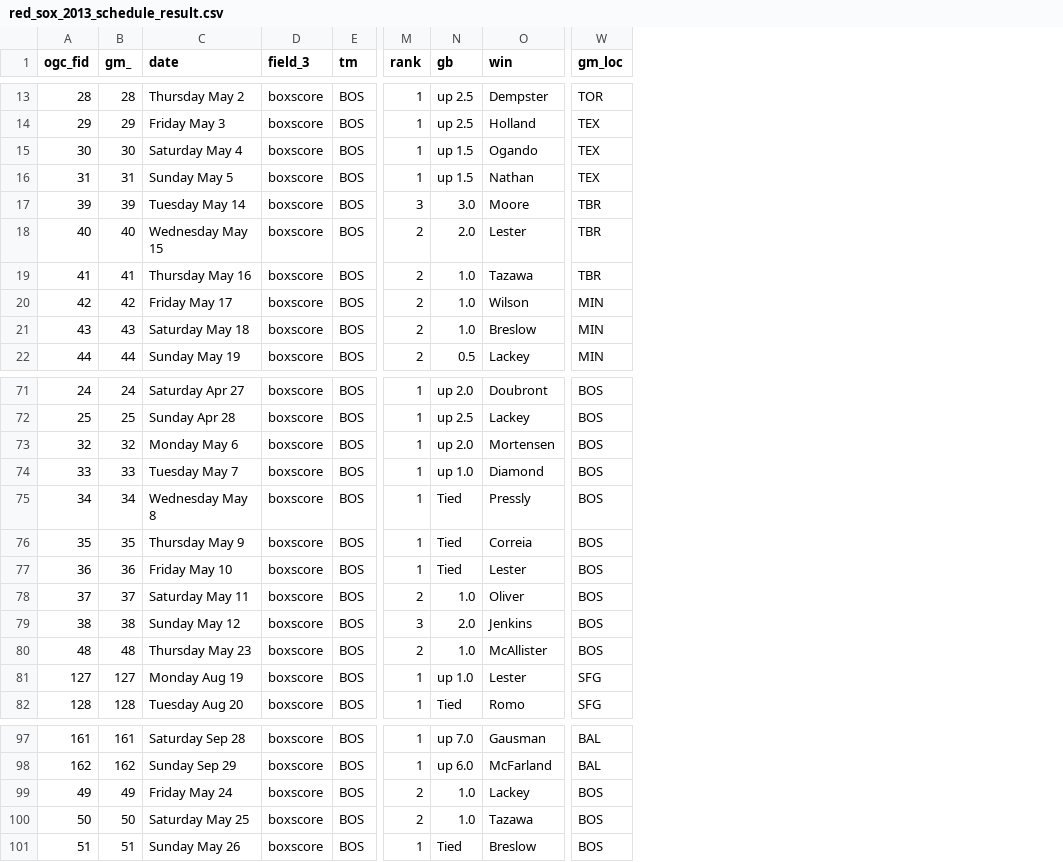
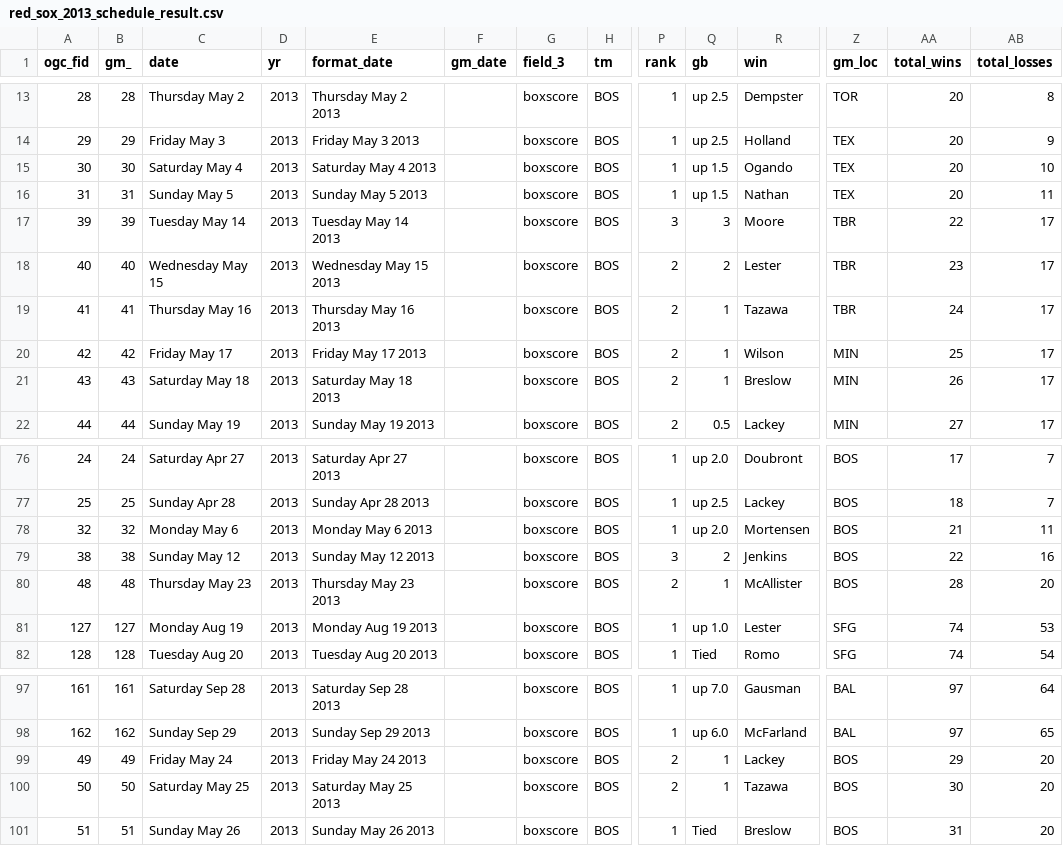
Before and after one commit to timoco/bb-miles, a CSV file: data/red_sox_2013_schedule_result.csv, drawn as a sheet; only a part is shown, gaps mark what is left out; removed rows and columns are numbered as before the commit, all else as after; rows hold the shown columns only; the diff covers the shown part only; the diff names each change by its address in the sheet, - before the commit and + after, or states it on an @@ line.

Commit message:
correct new file for wins/losses

```diff
--- a/data/red_sox_2013_schedule_result.csv
+++ b/data/red_sox_2013_schedule_result.csv
+column D (yr), rows 13-22: all 2013; rows 76-82: all 2013; rows 97-101: all 2013
+column E (format_date), rows 13-22: Thursday May 2 2013 | Friday May 3 2013 | Saturday May 4 2013 | Sunday May 5 2013 | Tuesday May 14 2013 | Wednesday May 15 2013 | Thursday May 16 2013 | Friday May 17 2013 | Saturday May 18 2013 | Sunday May 19 2013; rows 76-82: Saturday Apr 27 2013 | Sunday Apr 28 2013 | Monday May 6 2013 | Sunday May 12 2013 | Thursday May 23 2013 | Monday Aug 19 2013 | Tuesday Aug 20 2013; rows 97-101: Saturday Sep 28 2013 | Sunday Sep 29 2013 | Friday May 24 2013 | Saturday May 25 2013 | Sunday May 26 2013
+column F (gm_date), empty
+column AA (total_wins), rows 13-22: 20 | 20 | 20 | 20 | 22 | 23 | 24 | 25 | 26 | 27; rows 76-82: 17 | 18 | 21 | 22 | 28 | 74 | 74; rows 97-101: 97 | 97 | 29 | 30 | 31
+column AB (total_losses), rows 13-22: 8 | 9 | 10 | 11 | 17 | 17 | 17 | 17 | 17 | 17; rows 76-82: 7 | 7 | 11 | 16 | 20 | 53 | 54; rows 97-101: 64 | 65 | 20 | 20 | 20
-Q17 (gb): 3.0
+Q17 (gb): 3
-Q18 (gb): 2.0
+Q18 (gb): 2
-Q19:Q21 (gb): 1.0
+Q19:Q21 (gb): 1
@@ row 74 moved to row 57: 33 @@
@@ row 75 moved to row 58: 34 @@
@@ row 76 moved to row 59: 35 @@
@@ row 77 moved to row 60: 36 @@
-row 78: 37 | 37 | Saturday May 11 | boxscore | BOS | 2 | 1.0 | Oliver | BOS
-Q79 (gb): 2.0
+Q79 (gb): 2
-Q80 (gb): 1.0
+Q80 (gb): 1
-Q99:Q100 (gb): 1.0
+Q99:Q100 (gb): 1
```
Also changed, not shown: 1 added row and 18 edited cells elsewhere in this file.
